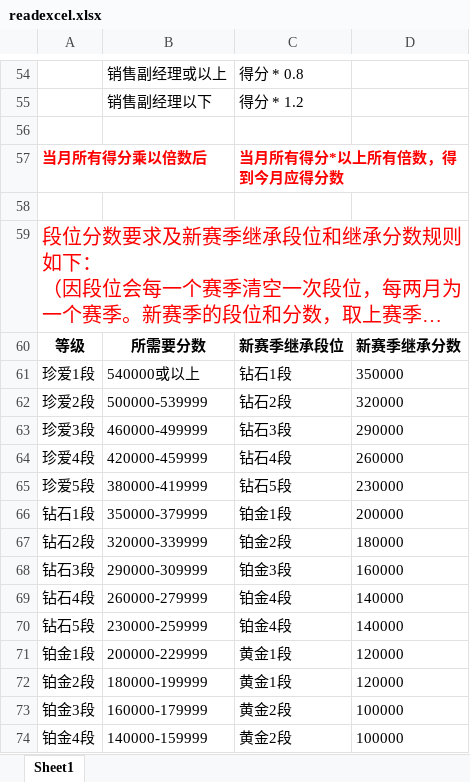
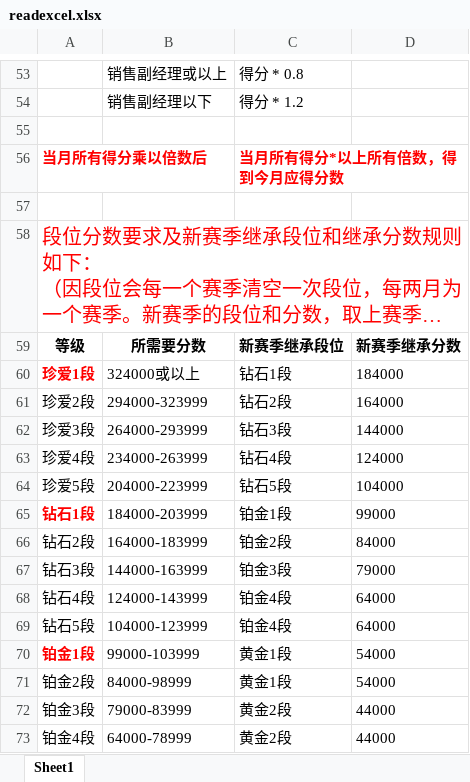
Before and after one commit to jixiaoyan96/Sales, an Excel workbook: sales/protected/commands/template/readexcel.xlsx, sheet Sheet1, drawn as a sheet; only a part is shown, gaps mark what is left out; long unchanged cells end in …; values as stored, in another font and other column widths than the file's, no borders; addresses are those after the commit; the diff covers the shown part only; the diff names each change by its address in the sheet, - before the commit and + after, or states it on an @@ line.

```diff
--- a/sales/protected/commands/template/readexcel.xlsx (sheet Sheet1)
+++ b/sales/protected/commands/template/readexcel.xlsx (sheet Sheet1)
@@ A60 bold: off → on, text colour: black → #FF0000 @@
-B60: 540000或以上
+B60: 324000或以上
-D60: 350000
+D60: 184000
-B61: 500000-539999
+B61: 294000-323999
-D61: 320000
+D61: 164000
-B62: 460000-499999
+B62: 264000-293999
-D62: 290000
+D62: 144000
-B63: 420000-459999
+B63: 234000-263999
-D63: 260000
+D63: 124000
-B64: 380000-419999
+B64: 204000-223999
-D64: 230000
+D64: 104000
@@ A65 bold: off → on, text colour: black → #FF0000 @@
-B65: 350000-379999
+B65: 184000-203999
-D65: 200000
+D65: 99000
-B66: 320000-339999
+B66: 164000-183999
-D66: 180000
+D66: 84000
-B67: 290000-309999
+B67: 144000-163999
-D67: 160000
+D67: 79000
-B68: 260000-279999
+B68: 124000-143999
-D68:D69: 140000
+D68:D69: 64000
-B69: 230000-259999
+B69: 104000-123999
@@ A70 bold: off → on, text colour: black → #FF0000 @@
-B70: 200000-229999
+B70: 99000-103999
-D70:D71: 120000
+D70:D71: 54000
-B71: 180000-199999
+B71: 84000-98999
-B72: 160000-179999
+B72: 79000-83999
-D72:D73: 100000
+D72:D73: 44000
-B73: 140000-159999
+B73: 64000-78999
```
Also changed, not shown: 1 removed row, 19 edited cells and cell formats elsewhere in this sheet, 2 other files.
